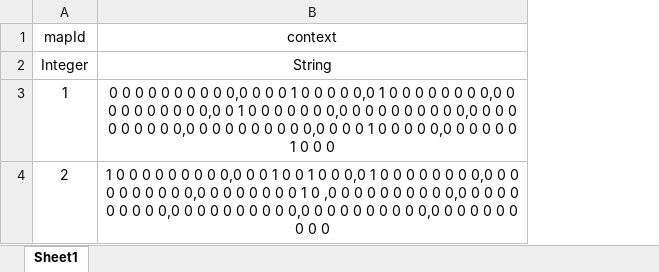
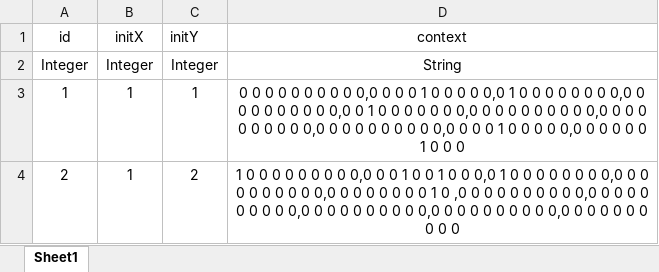
Before and after one commit to xuxinstyle/newgame, an Excel workbook: src/main/resources/resource/MapResource.xlsx, sheet Sheet1, drawn as a sheet; values as stored, in another font and other column widths than the file's, no borders; the diff names each change by its address in the sheet, - before the commit and + after, or states it on an @@ line.

```diff
--- a/src/main/resources/resource/MapResource.xlsx (sheet Sheet1)
+++ b/src/main/resources/resource/MapResource.xlsx (sheet Sheet1)
+column B (initX), rows 2-4: Integer | 1 | 1
+column C (initY), rows 2-4: Integer | 1 | 2
-A1: mapId
+A1: id
```
Also changed, not shown: 8 other files.
